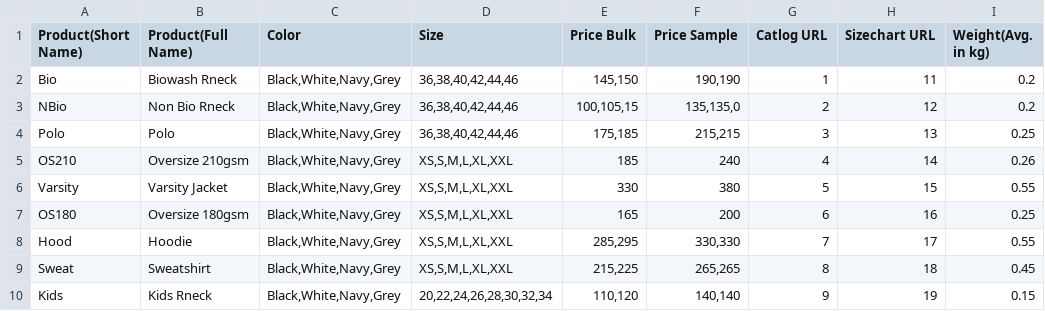
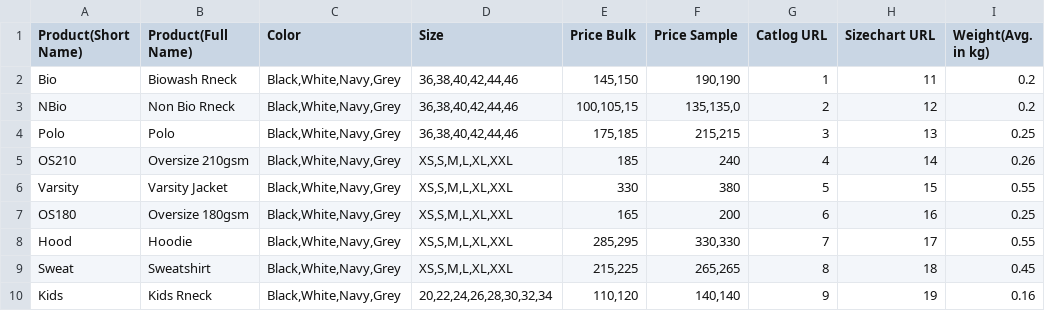
Before and after one commit to tha2kyanamtumharaalgorithms-javascript/tha2kyanamtumharaalgorithms-javascript.github.io, a CSV file: my.csv, drawn as a sheet.

Commit message:
Update my.csv

```diff
--- a/my.csv
+++ b/my.csv
@@ -9,2 +9,2 @@ Hood,Hoodie,"Black,White,Navy,Grey","XS,S,M,L,XL,XXL","285,295","330,330",7,17,0
 Sweat,Sweatshirt,"Black,White,Navy,Grey","XS,S,M,L,XL,XXL","215,225","265,265",8,18,0.45
-Kids,Kids Rneck,"Black,White,Navy,Grey","20,22,24,26,28,30,32,34","110,120","140,140",9,19,0.15
+Kids,Kids Rneck,"Black,White,Navy,Grey","20,22,24,26,28,30,32,34","110,120","140,140",9,19,0.16
```
